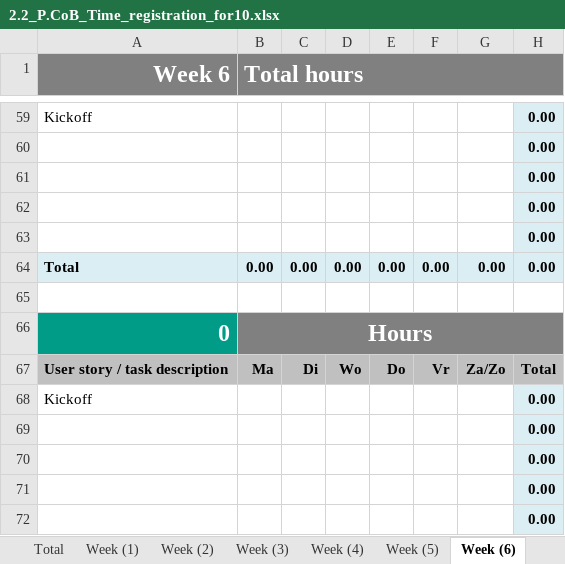
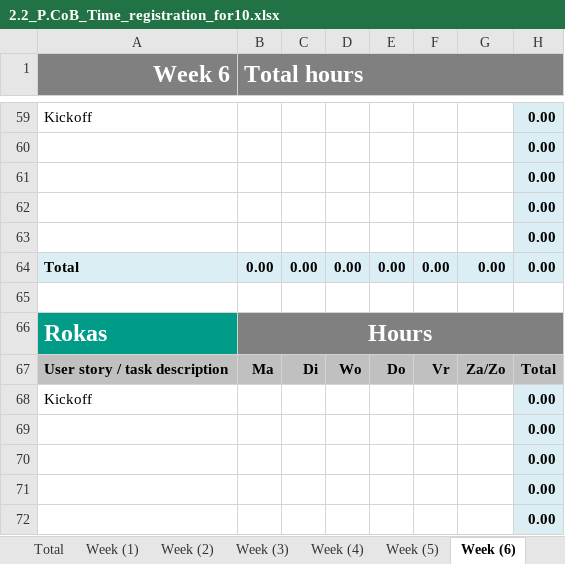
Before and after one commit to da22le123/DeveloperCollaborationTool, an Excel workbook: docs/2.2_P.CoB_Time_registration_for10.xlsx, sheet Week (6), drawn as a sheet; only a part is shown, gaps mark what is left out; values as stored, in another font and other column widths than the file's, no borders; the diff names each change by its address in the sheet, - before the commit and + after, or states it on an @@ line.

Commit message:
Update the hour log for week 3.

```diff
--- a/docs/2.2_P.CoB_Time_registration_for10.xlsx (sheet Week (6))
+++ b/docs/2.2_P.CoB_Time_registration_for10.xlsx (sheet Week (6))
-A66 (Week 6): 0
+A66 (Week 6): Rokas
```
Also changed, not shown: sheet Week (3), sheet Total, sheet Week (2), sheet Week (1), sheet Week (5), sheet Week (4), 2 more sheets, formulas that keep their value, charts or pictures.
